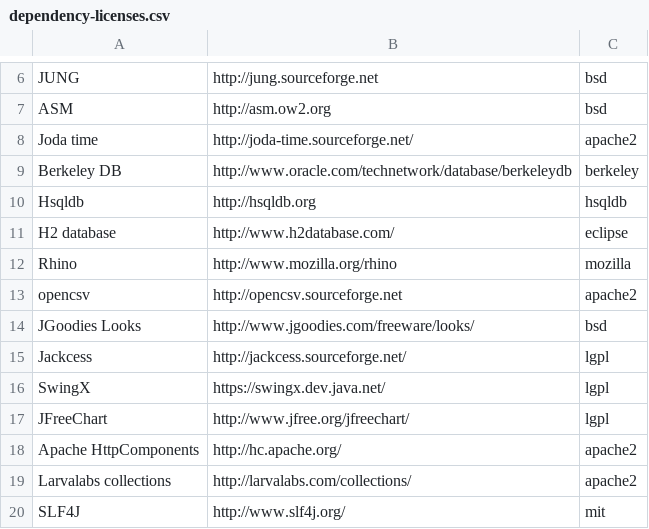
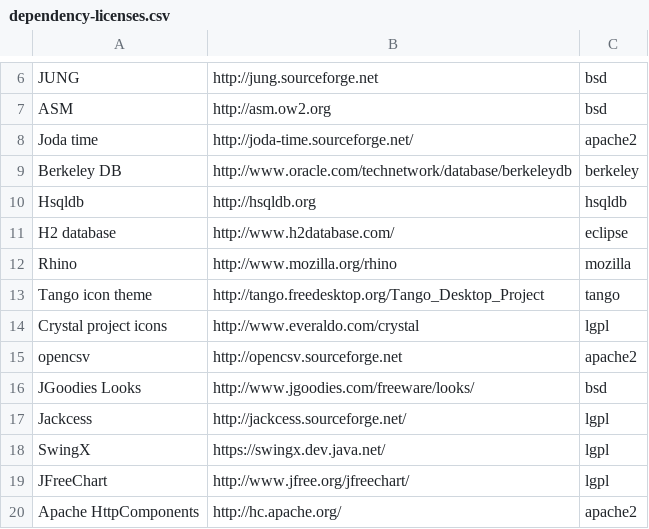
Before and after one commit to datacleaner/DataCleaner, a CSV file: src/main/resources/licenses/dependency-licenses.csv, drawn as a sheet; only a part is shown, gaps mark what is left out; the shorter side is filled out with more unchanged rows; the diff names each change by its address in the sheet, - before the commit and + after, or states it on an @@ line.

```diff
--- a/src/main/resources/licenses/dependency-licenses.csv
+++ b/src/main/resources/licenses/dependency-licenses.csv
+row 13: Tango icon theme | http://tango.freedesktop.org/Tango_Desktop_Project | tango
+row 14: Crystal project icons | http://www.everaldo.com/crystal | lgpl
```
Also changed, not shown: 2 other files.
